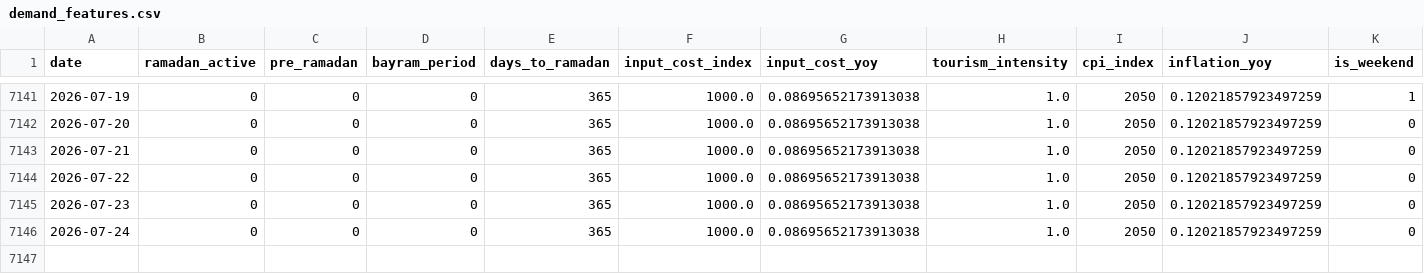
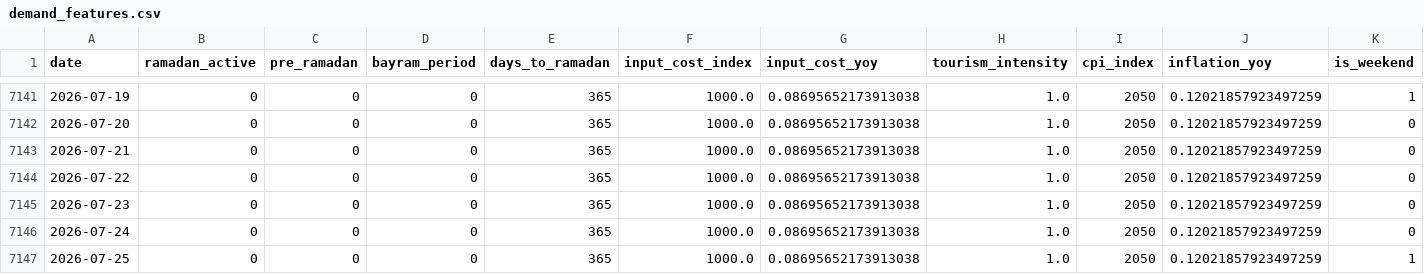
Before and after one commit to susarlar/orangepricecalculatorquantic, a CSV file: data/raw/demand_features.csv, drawn as a sheet; only a part is shown, gaps mark what is left out; rows hold the shown columns only; the diff names each change by its address in the sheet, - before the commit and + after, or states it on an @@ line.

```diff
--- a/data/raw/demand_features.csv
+++ b/data/raw/demand_features.csv
+row 7147: 2026-07-25 | 0 | 0 | 0 | 365 | 1000.0 | 0.08695652173913038 | 1.0 | 2050 | 0.12021857923497259 | 1
```
Also changed, not shown: data/processed/farmer_features.csv, data/processed/refresh_log.csv, 11 other files.
